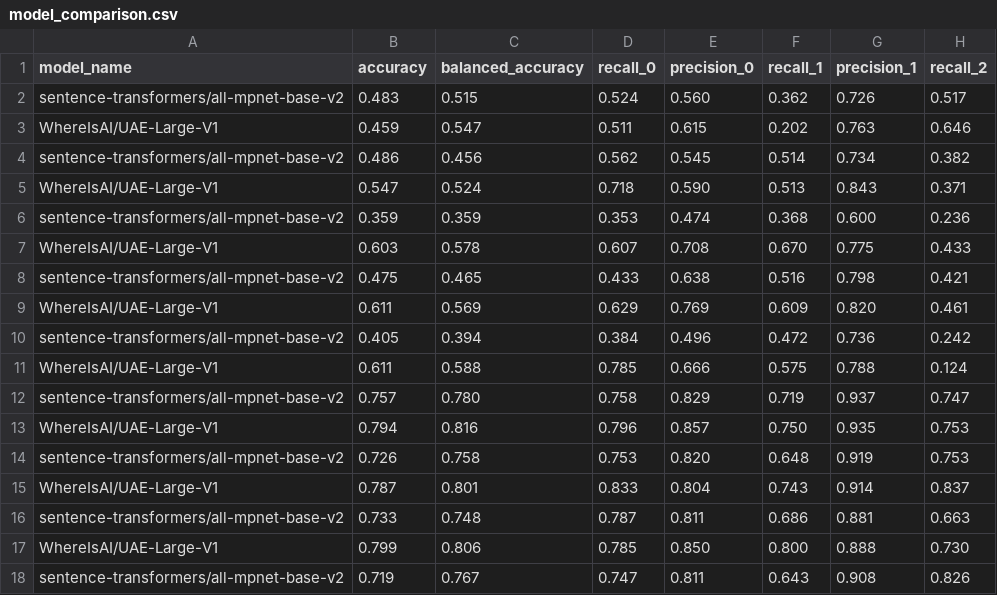
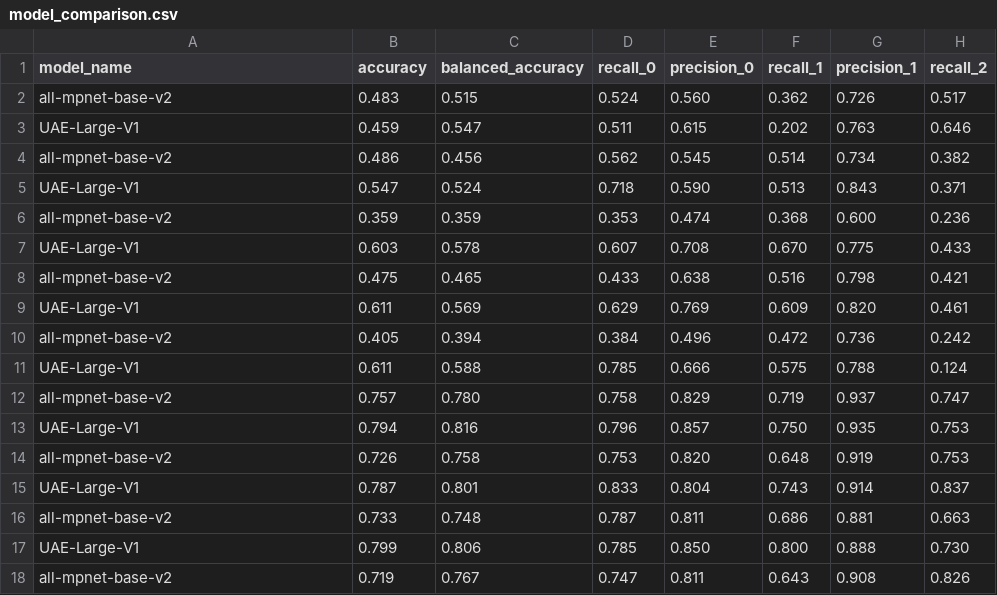
Before and after one commit to Tryner/aml_final, a CSV file: result_files/model_comparison.csv, drawn as a sheet; only a part is shown; the diff names each change by its address in the sheet, - before the commit and + after, or states it on an @@ line.

Commit message:
shorten model_names

```diff
--- a/result_files/model_comparison.csv
+++ b/result_files/model_comparison.csv
-A2 (model_name): sentence-transformers/all-mpnet-base-v2
+A2 (model_name): all-mpnet-base-v2
-A3 (model_name): WhereIsAI/UAE-Large-V1
+A3 (model_name): UAE-Large-V1
-A4 (model_name): sentence-transformers/all-mpnet-base-v2
+A4 (model_name): all-mpnet-base-v2
-A5 (model_name): WhereIsAI/UAE-Large-V1
+A5 (model_name): UAE-Large-V1
-A6 (model_name): sentence-transformers/all-mpnet-base-v2
+A6 (model_name): all-mpnet-base-v2
-A7 (model_name): WhereIsAI/UAE-Large-V1
+A7 (model_name): UAE-Large-V1
-A8 (model_name): sentence-transformers/all-mpnet-base-v2
+A8 (model_name): all-mpnet-base-v2
-A9 (model_name): WhereIsAI/UAE-Large-V1
+A9 (model_name): UAE-Large-V1
-A10 (model_name): sentence-transformers/all-mpnet-base-v2
+A10 (model_name): all-mpnet-base-v2
-A11 (model_name): WhereIsAI/UAE-Large-V1
+A11 (model_name): UAE-Large-V1
-A12 (model_name): sentence-transformers/all-mpnet-base-v2
+A12 (model_name): all-mpnet-base-v2
-A13 (model_name): WhereIsAI/UAE-Large-V1
+A13 (model_name): UAE-Large-V1
-A14 (model_name): sentence-transformers/all-mpnet-base-v2
+A14 (model_name): all-mpnet-base-v2
-A15 (model_name): WhereIsAI/UAE-Large-V1
+A15 (model_name): UAE-Large-V1
-A16 (model_name): sentence-transformers/all-mpnet-base-v2
+A16 (model_name): all-mpnet-base-v2
-A17 (model_name): WhereIsAI/UAE-Large-V1
+A17 (model_name): UAE-Large-V1
-A18 (model_name): sentence-transformers/all-mpnet-base-v2
+A18 (model_name): all-mpnet-base-v2
```
